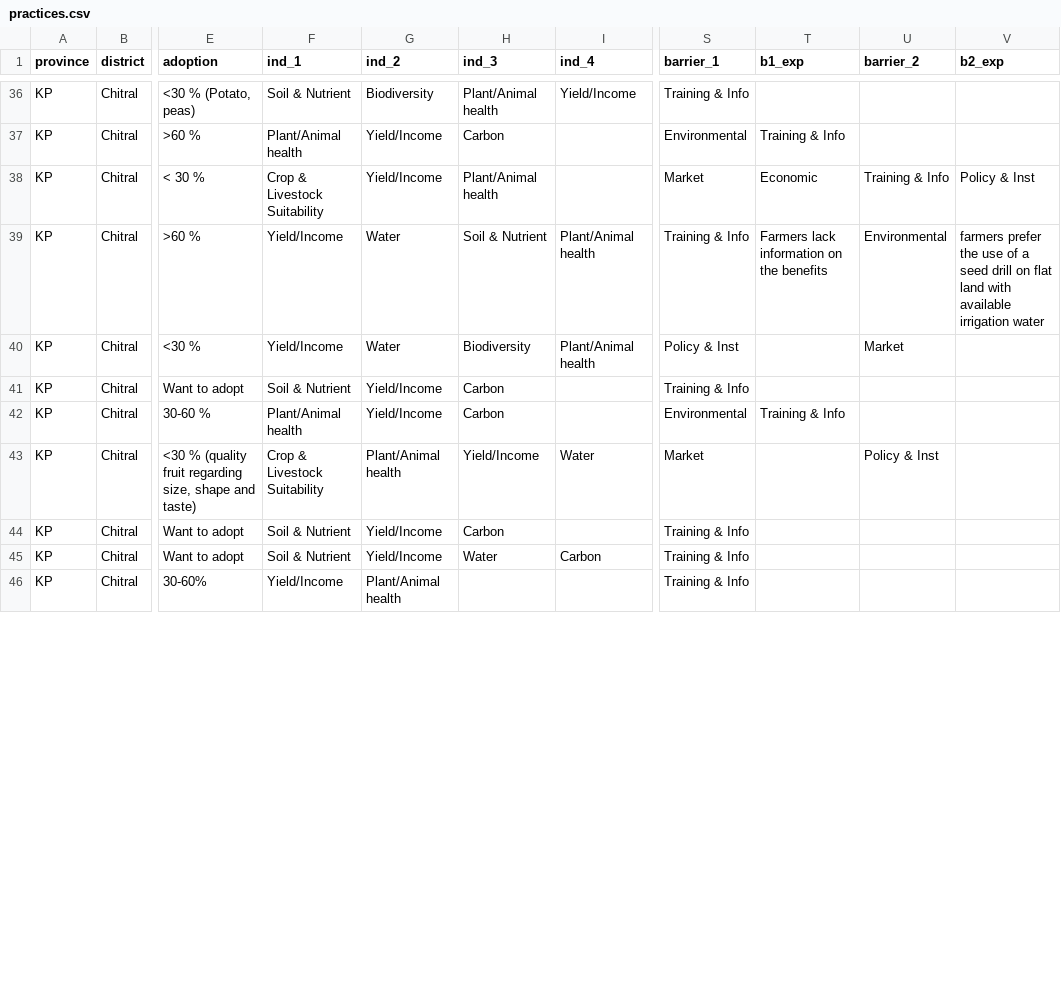
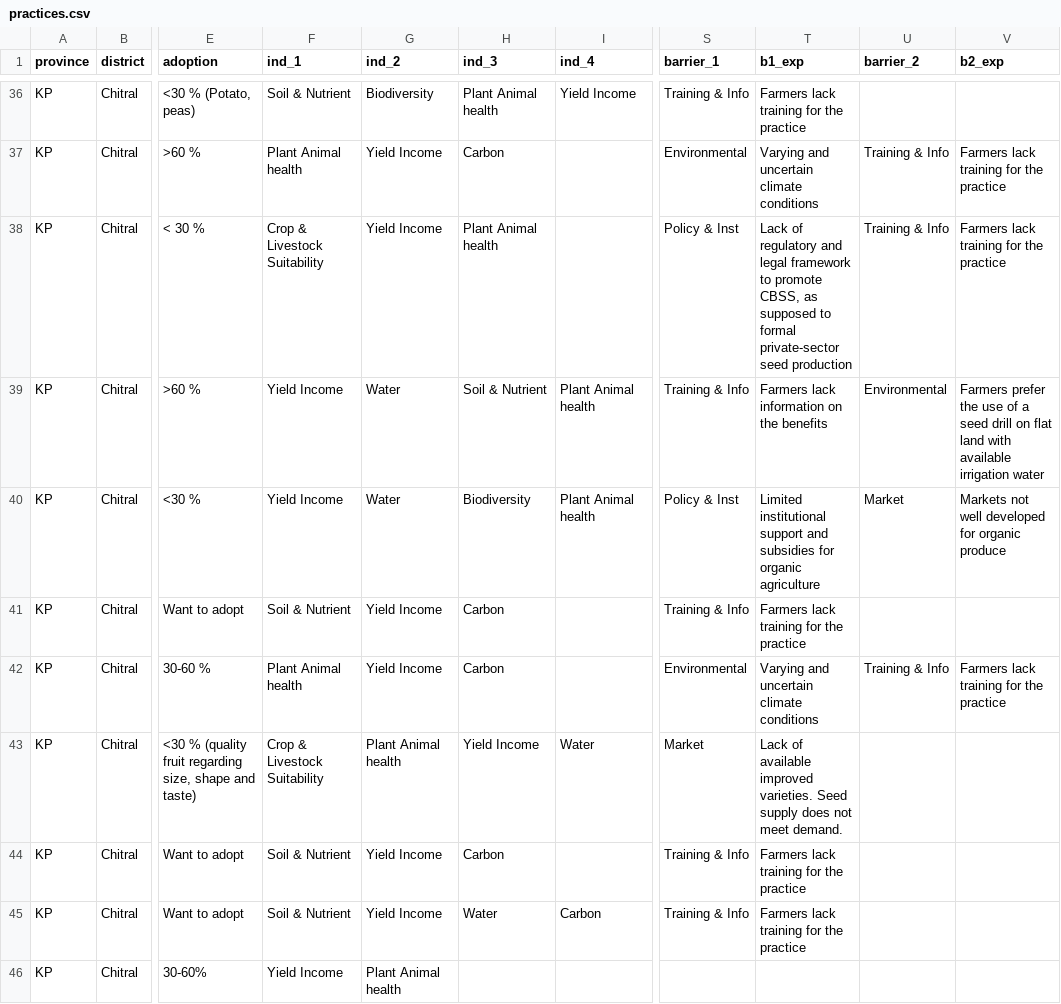
Before and after one commit to CIAT-DAPA/pakistan_web, a CSV file: data/practices/practices.csv, drawn as a sheet; only a part is shown, gaps mark what is left out; the diff covers the shown part only; the diff names each change by its address in the sheet, - before the commit and + after, or states it on an @@ line.

Commit message:
updated practices

```diff
--- a/data/practices/practices.csv
+++ b/data/practices/practices.csv
-H36 (ind_3): Plant/Animal health
+H36 (ind_3): Plant Animal health
-I36 (ind_4): Yield/Income
+I36 (ind_4): Yield Income
-T36 (b1_exp): (empty)
+T36 (b1_exp): Farmers lack training for the practice
-F37 (ind_1): Plant/Animal health
+F37 (ind_1): Plant Animal health
-G37:G38 (ind_2): Yield/Income
+G37:G38 (ind_2): Yield Income
-T37 (b1_exp): Training & Info
+T37 (b1_exp): Varying and uncertain climate conditions
-U37 (barrier_2): (empty)
+U37 (barrier_2): Training & Info
-V37 (b2_exp): (empty)
+V37 (b2_exp): Farmers lack training for the practice
-H38 (ind_3): Plant/Animal health
+H38 (ind_3): Plant Animal health
-S38 (barrier_1): Market
+S38 (barrier_1): Policy & Inst
-T38 (b1_exp): Economic
+T38 (b1_exp): Lack of regulatory and legal framework to promote CBSS, as supposed to formal private-sector seed production
-V38 (b2_exp): Policy & Inst
+V38 (b2_exp): Farmers lack training for the practice
-F39:F40 (ind_1): Yield/Income
+F39:F40 (ind_1): Yield Income
-I39:I40 (ind_4): Plant/Animal health
+I39:I40 (ind_4): Plant Animal health
-V39 (b2_exp): farmers prefer the…
+V39 (b2_exp): Farmers prefer the…
-T40 (b1_exp): (empty)
+T40 (b1_exp): Limited institutional support and subsidies for organic agriculture
-V40 (b2_exp): (empty)
+V40 (b2_exp): Markets not well developed for organic produce
-G41:G42 (ind_2): Yield/Income
+G41:G42 (ind_2): Yield Income
-T41 (b1_exp): (empty)
+T41 (b1_exp): Farmers lack training for the practice
-F42 (ind_1): Plant/Animal health
+F42 (ind_1): Plant Animal health
-T42 (b1_exp): Training & Info
+T42 (b1_exp): Varying and uncertain climate conditions
-U42 (barrier_2): (empty)
+U42 (barrier_2): Training & Info
-V42 (b2_exp): (empty)
+V42 (b2_exp): Farmers lack training for the practice
-G43 (ind_2): Plant/Animal health
+G43 (ind_2): Plant Animal health
-H43 (ind_3): Yield/Income
+H43 (ind_3): Yield Income
-T43 (b1_exp): (empty)
+T43 (b1_exp): Lack of available improved varieties. Seed supply does not meet demand.
-U43 (barrier_2): Policy & Inst
+U43 (barrier_2): (empty)
-G44:G45 (ind_2): Yield/Income
+G44:G45 (ind_2): Yield Income
-T44:T45 (b1_exp): (empty)
+T44:T45 (b1_exp): Farmers lack training for the practice
-F46 (ind_1): Yield/Income
+F46 (ind_1): Yield Income
-G46 (ind_2): Plant/Animal health
+G46 (ind_2): Plant Animal health
-S46 (barrier_1): Training & Info
+S46 (barrier_1): (empty)
```
Also changed, not shown: 138 edited cells elsewhere in this file.
